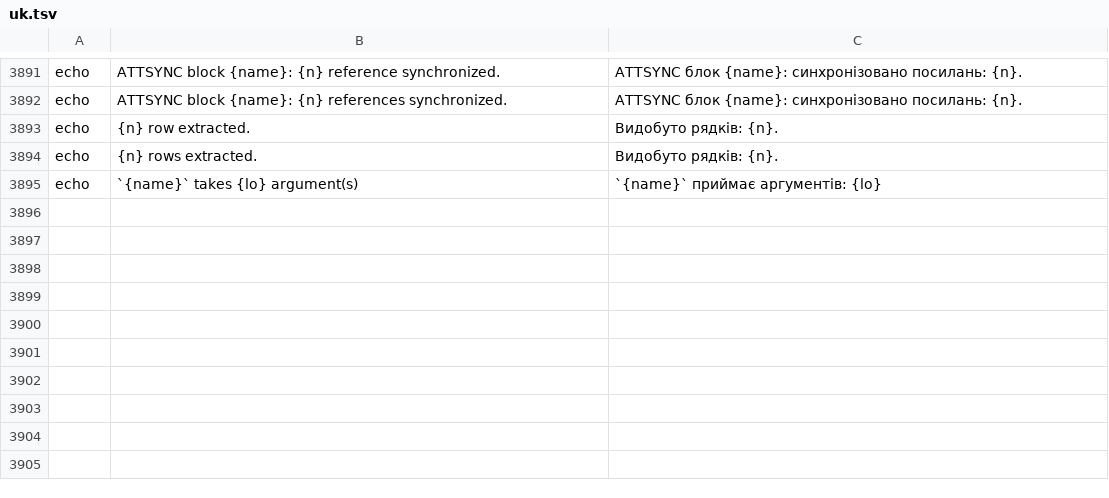
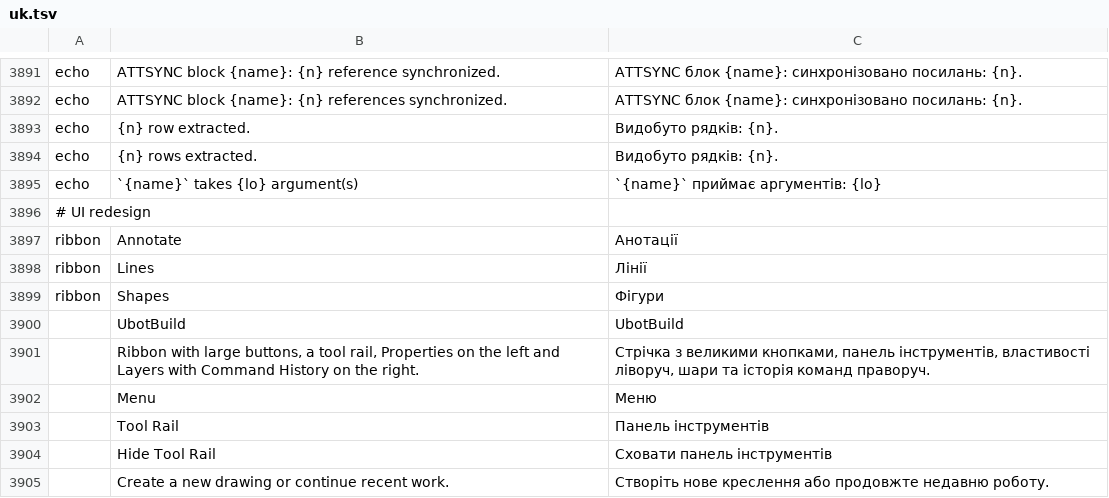
Before and after one commit to tuananhfr/cadcraft, a TSV file: crates/ui-egui/src/i18n/uk.tsv, drawn as a sheet; only a part is shown, gaps mark what is left out.

Commit message:
Redesign the web UI after the UbotBuild mockups

```diff
--- a/crates/ui-egui/src/i18n/uk.tsv
+++ b/crates/ui-egui/src/i18n/uk.tsv
@@ -3895 +3895,11 @@ echo	{n} rows extracted.	Видобуто рядків: {n}.
 echo	`{name}` takes {lo} argument(s)	`{name}` приймає аргументів: {lo}
+# UI redesign
+ribbon	Annotate	Анотації
+ribbon	Lines	Лінії
+ribbon	Shapes	Фігури
+	UbotBuild	UbotBuild
+	Ribbon with large buttons, a tool rail, Properties on the left and Layers with Command History on the right.	Стрічка з великими кнопками, панель інструментів, властивості ліворуч, шари та історія команд праворуч.
+	Menu	Меню
+	Tool Rail	Панель інструментів
+	Hide Tool Rail	Сховати панель інструментів
+	Create a new drawing or continue recent work.	Створіть нове креслення або продовжте недавню роботу.
```
Also changed, not shown: crates/ui-egui/src/i18n/vi.tsv, crates/ui-egui/src/i18n/vi_glossary.tsv, 27 other files.
